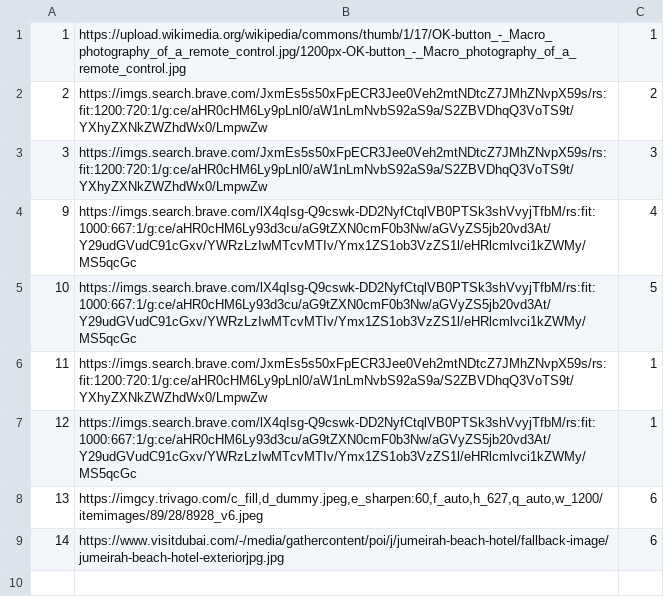
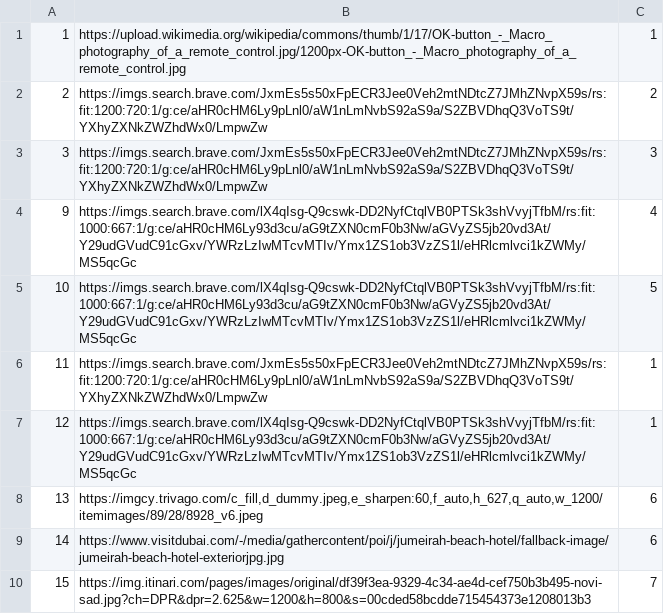
Before and after one commit to marko-nikolic01/travel-agency, a CSV file: TravelAgency/TravelAgency/Resources/Data/accommodationPhotos.csv, drawn as a sheet.

```diff
--- a/TravelAgency/TravelAgency/Resources/Data/accommodationPhotos.csv
+++ b/TravelAgency/TravelAgency/Resources/Data/accommodationPhotos.csv
@@ -9 +9,2 @@
 14|https://www.visitdubai.com/-/media/gathercontent/poi/j/jumeirah-beach-hotel/fallback-image/jumeirah-beach-hotel-exteriorjpg.jpg|6
+15|https://img.itinari.com/pages/images/original/df39f3ea-9329-4c34-ae4d-cef750b3b495-novi-sad.jpg?ch=DPR&dpr=2.625&w=1200&h=800&s=00cded58bcdde715454373e1208013b3|7
```
Also changed, not shown: 6 other files.
